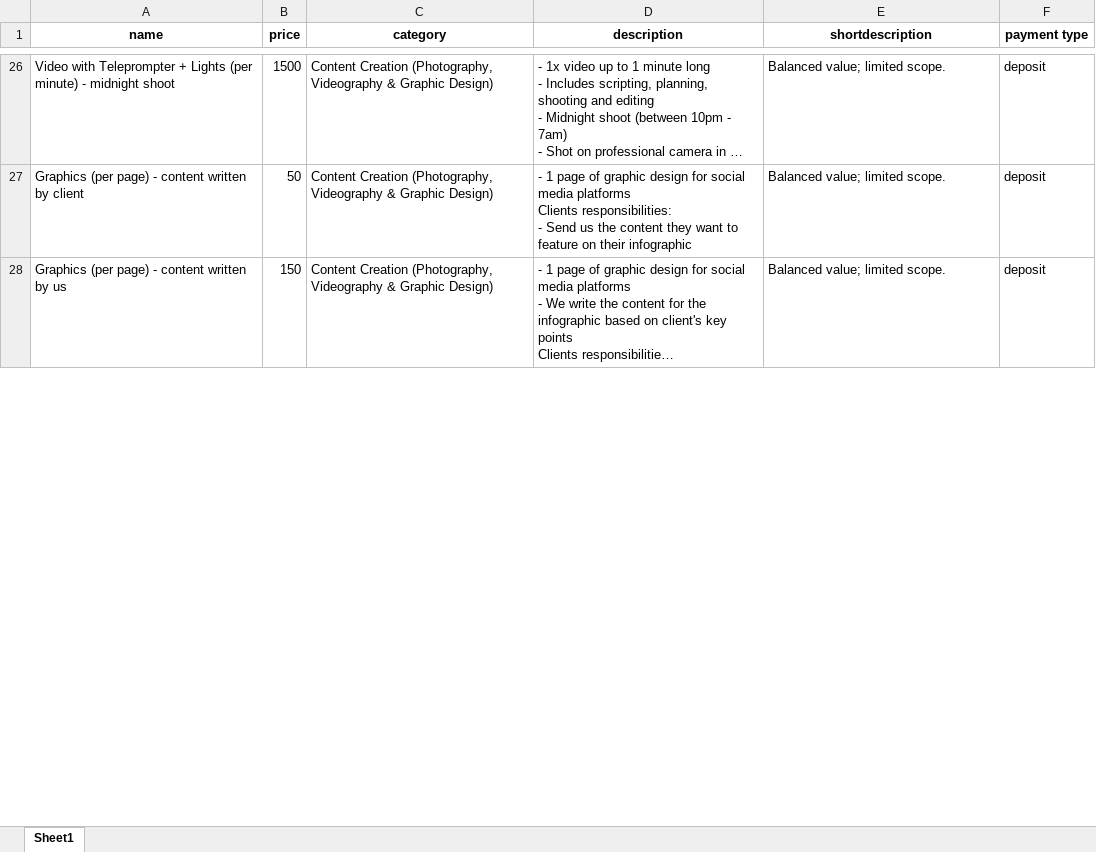
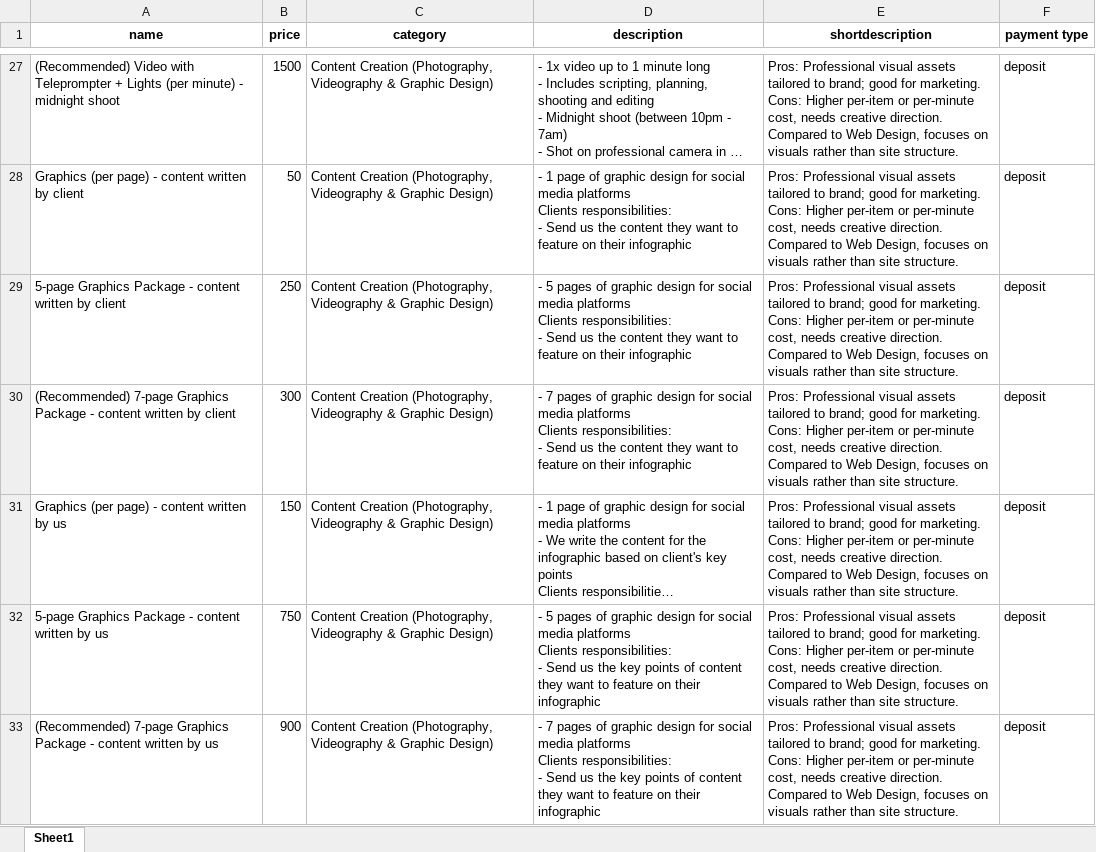
Before and after one commit to department-of-observation/client_calculator, an Excel workbook: pricing.xlsx, sheet Sheet1, drawn as a sheet; only a part is shown, gaps mark what is left out; long unchanged cells end in …; values as stored, in another font and other column widths than the file's, no borders; charts and pictures not drawn; addresses are those after the commit; ↵ is a line break in a cell; the diff covers the shown part only; the diff names each change by its address in the sheet, - before the commit and + after, or states it on an @@ line.

```diff
--- a/pricing.xlsx (sheet Sheet1)
+++ b/pricing.xlsx (sheet Sheet1)
-A27 (name): Video with…
+A27 (name): (Recommended) Video with…
-E27:E28 (shortdescription): Balanced value; limited scope.
+E27:E28 (shortdescription): Pros: Professional visual assets tailored to brand; good for marketing. Cons: Higher per-item or per-minute cost, needs creative direction. Compared to Web Design, focuses on visuals rather than site structure.
+row 29: 5-page Graphics Package - content written by client | 250 | Content Creation (Photography, Videography & Graphic Design) | - 5 pages of graphic design for social media platforms ↵ Clients responsibilities: ↵ - Send us the content they want to feature on their infographic | Pros: Professional visual assets tailored to brand; good for marketing. Cons: Higher per-item or per-minute cost, needs creative direction. Compared to Web Design, focuses on visuals rather than site structure. | deposit
+row 30: (Recommended) 7-page Graphics Package - content written by client | 300 | Content Creation (Photography, Videography & Graphic Design) | - 7 pages of graphic design for social media platforms ↵ Clients responsibilities: ↵ - Send us the content they want to feature on their infographic | Pros: Professional visual assets tailored to brand; good for marketing. Cons: Higher per-item or per-minute cost, needs creative direction. Compared to Web Design, focuses on visuals rather than site structure. | deposit
-E31 (shortdescription): Balanced value; limited scope.
+E31 (shortdescription): Pros: Professional visual assets tailored to brand; good for marketing. Cons: Higher per-item or per-minute cost, needs creative direction. Compared to Web Design, focuses on visuals rather than site structure.
+row 32: 5-page Graphics Package - content written by us | 750 | Content Creation (Photography, Videography & Graphic Design) | - 5 pages of graphic design for social media platforms ↵ Clients responsibilities: ↵ - Send us the key points of content they want to feature on their infographic | Pros: Professional visual assets tailored to brand; good for marketing. Cons: Higher per-item or per-minute cost, needs creative direction. Compared to Web Design, focuses on visuals rather than site structure. | deposit
+row 33: (Recommended) 7-page Graphics Package - content written by us | 900 | Content Creation (Photography, Videography & Graphic Design) | - 7 pages of graphic design for social media platforms ↵ Clients responsibilities: ↵ - Send us the key points of content they want to feature on their infographic | Pros: Professional visual assets tailored to brand; good for marketing. Cons: Higher per-item or per-minute cost, needs creative direction. Compared to Web Design, focuses on visuals rather than site structure. | deposit
```
Also changed, not shown: 3 added rows, 1 removed row and 78 edited cells elsewhere in this sheet, charts or pictures, 3 other files.
